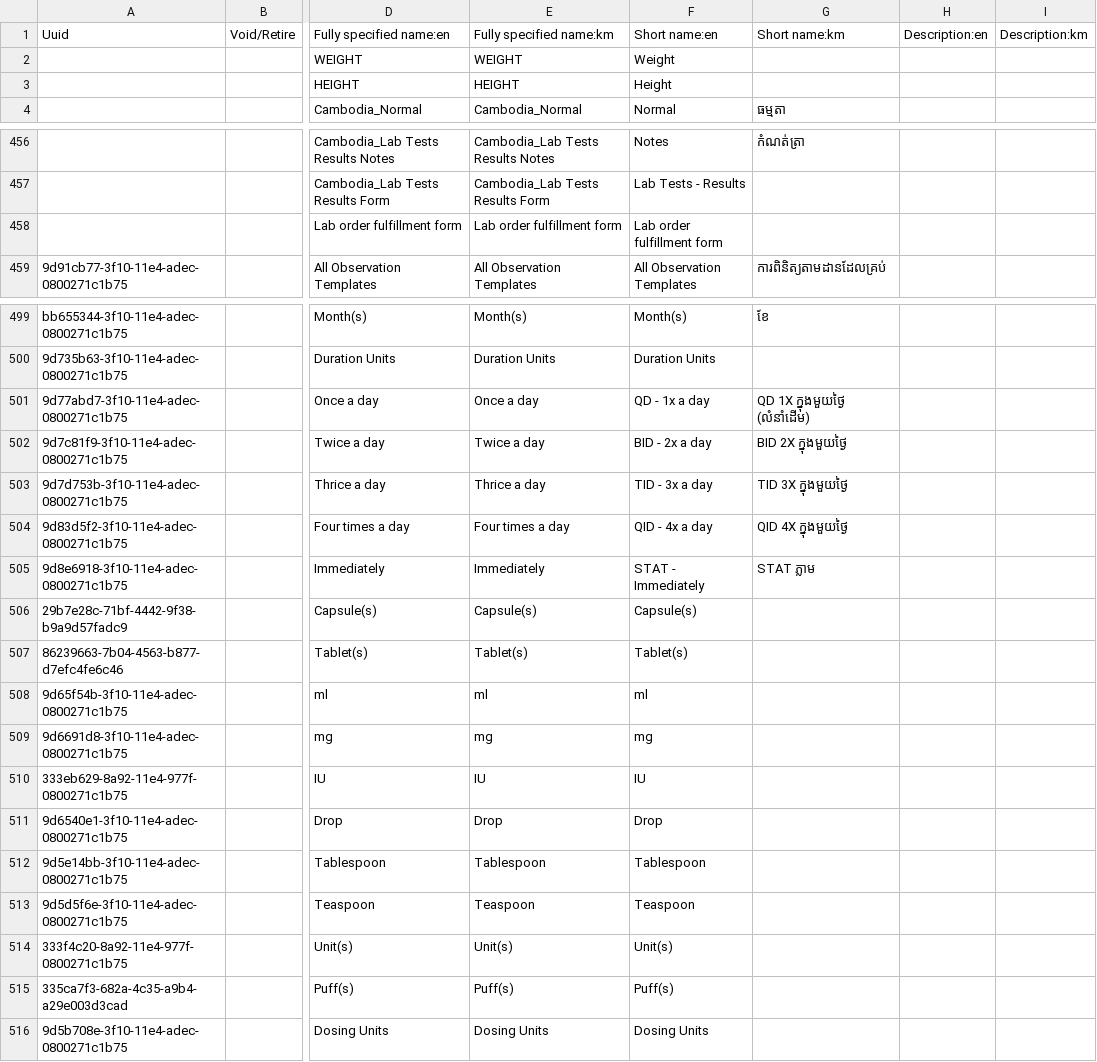
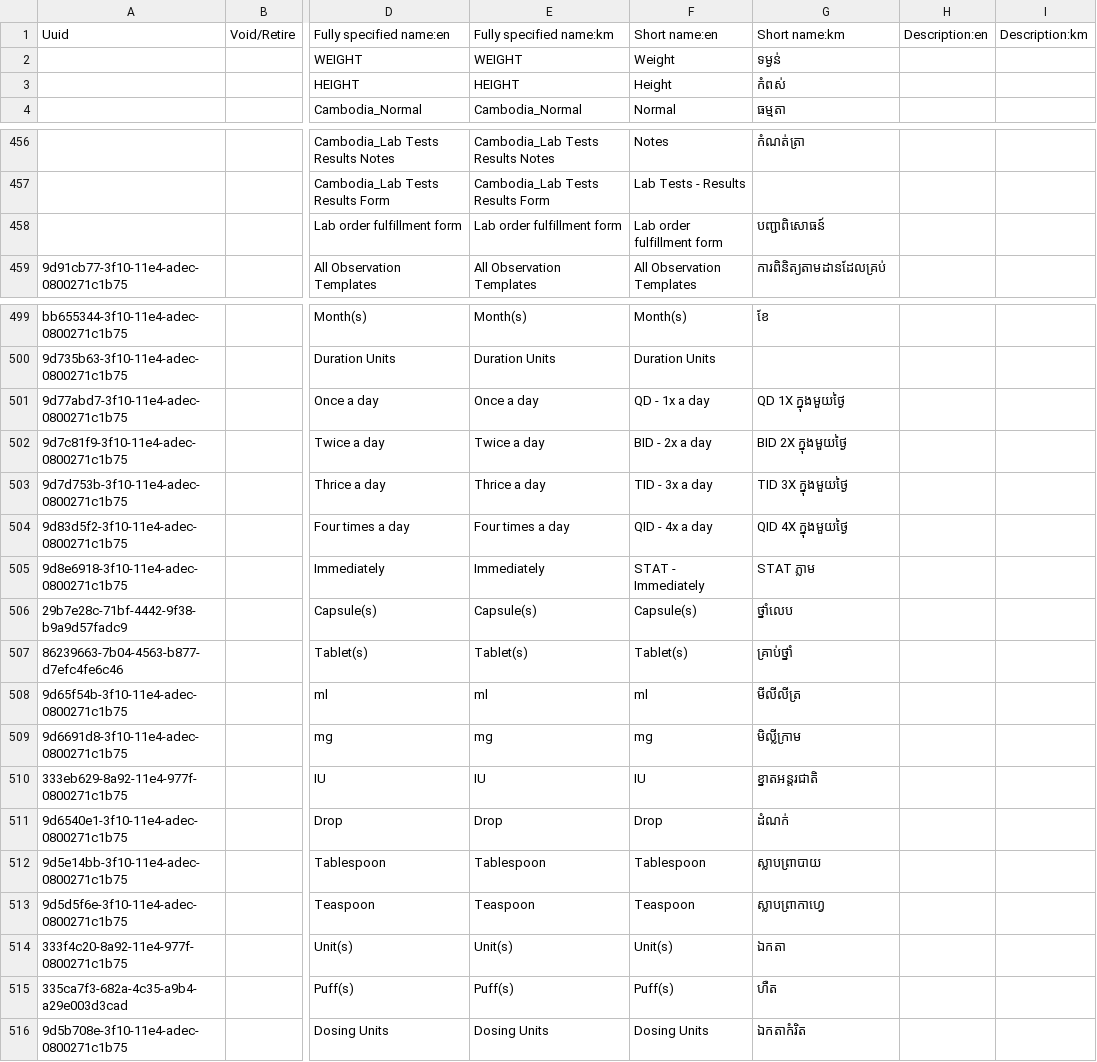
Before and after one commit to rbuisson/openmrs-config-omrs2018, a CSV file: configuration/concepts/concepts.csv, drawn as a sheet; only a part is shown, gaps mark what is left out; the diff covers the shown part only; the diff names each change by its address in the sheet, - before the commit and + after, or states it on an @@ line.

```diff
--- a/configuration/concepts/concepts.csv
+++ b/configuration/concepts/concepts.csv
-G2: (empty)
+G2: ទម្ងន់
-G3: (empty)
+G3: កំពស់
-G458: (empty)
+G458: បញ្ជាពិសោធន៍
-G501: QD 1X ក្នុងមួយថ្ងៃ (លំនាំដើម)
+G501: QD 1X ក្នុងមួយថ្ងៃ
-G506: (empty)
+G506: ថ្នាំលេប
-G507: (empty)
+G507: គ្រាប់ថ្នាំ
-G508: (empty)
+G508: មីលីលីត្រ
-G509: (empty)
+G509: មិល្លីក្រាម
-G510: (empty)
+G510: ខ្នាតអន្តរជាតិ
-G511: (empty)
+G511: ដំណក់
-G512: (empty)
+G512: ស្លាបព្រាបាយ
-G513: (empty)
+G513: ស្លាបព្រាកាហ្វេ
-G514: (empty)
+G514: ឯកតា
-G515: (empty)
+G515: ហឺត
-G516: (empty)
+G516: ឯកតាកំរិត
```
Also changed, not shown: 52 edited cells elsewhere in this file.
